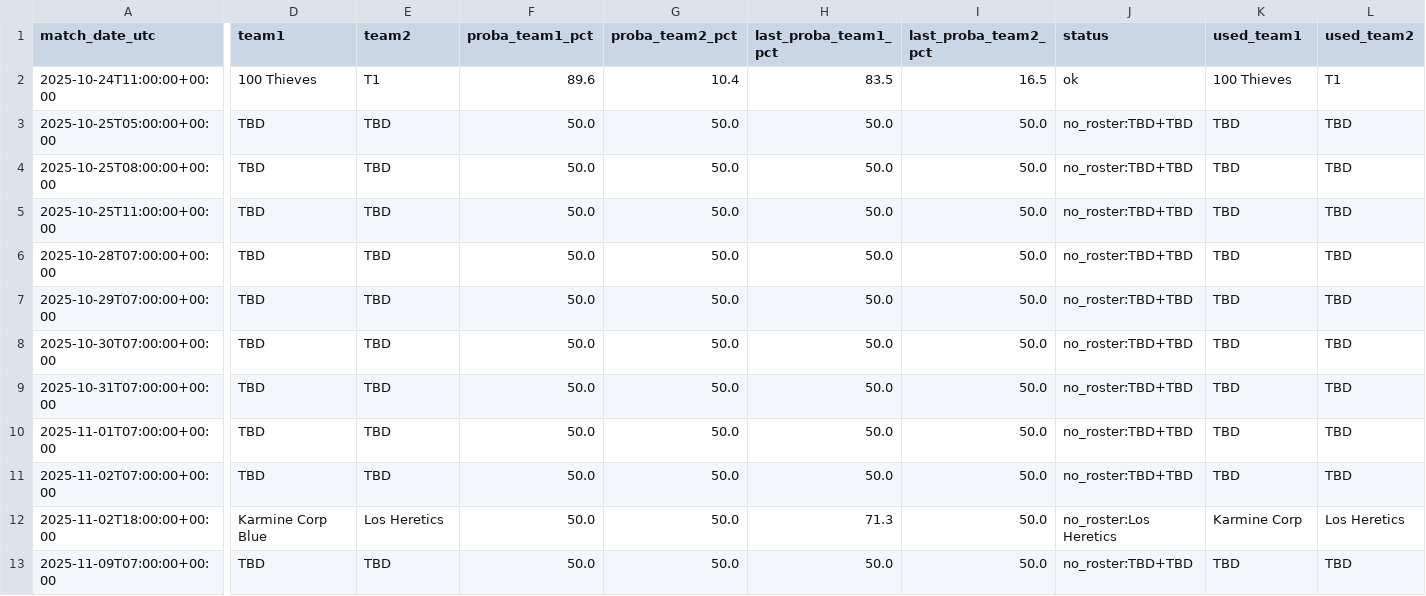
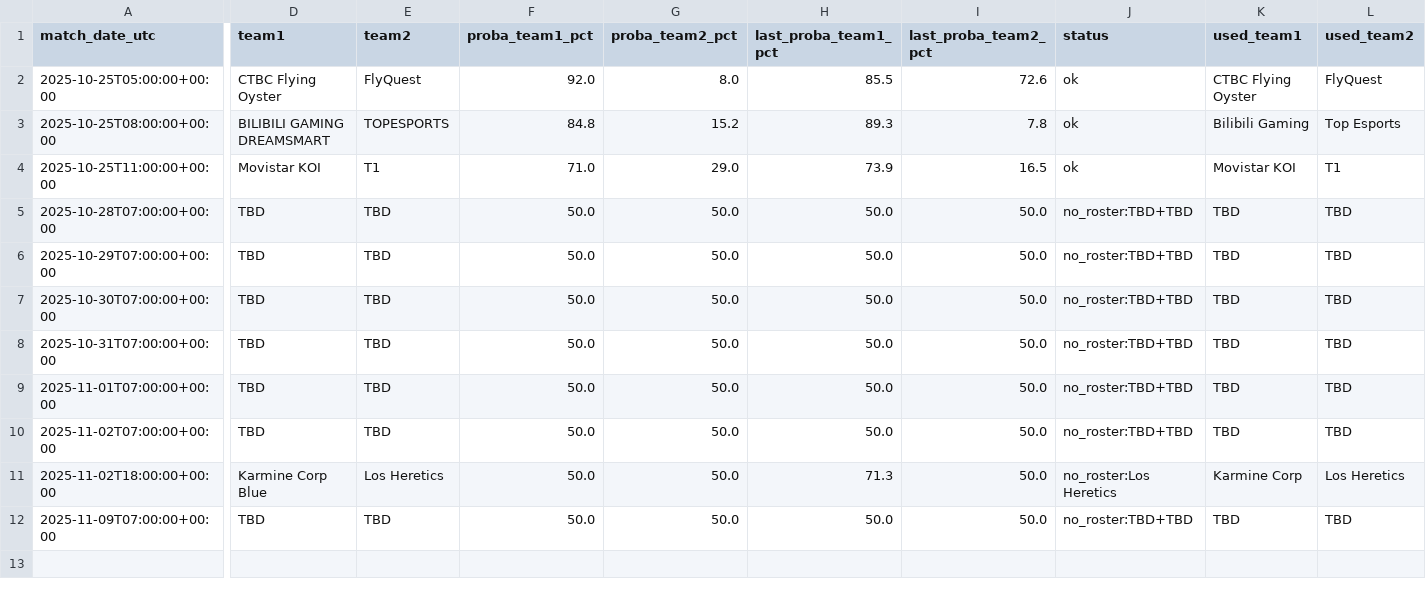
Before and after one commit to franc0510/streamlit-shine-sparkle, a CSV file: Documents/schedule_with_probs.csv, drawn as a sheet; only a part is shown, gaps mark what is left out; removed rows and columns are numbered as before the commit, all else as after; rows hold the shown columns only; the diff covers the shown part only; the diff names each change by its address in the sheet, - before the commit and + after, or states it on an @@ line.

```diff
--- a/Documents/schedule_with_probs.csv
+++ b/Documents/schedule_with_probs.csv
-row 2: 2025-10-24T11:00:00+00:00 | 100 Thieves | T1 | 89.6 | 10.4 | 83.5 | 16.5 | ok | 100 Thieves | T1
-D2 (team1): TBD
+D2 (team1): CTBC Flying Oyster
-E2 (team2): TBD
+E2 (team2): FlyQuest
-F2 (proba_team1_pct): 50.0
+F2 (proba_team1_pct): 92.0
-G2 (proba_team2_pct): 50.0
+G2 (proba_team2_pct): 8.0
-H2 (last_proba_team1_pct): 50.0
+H2 (last_proba_team1_pct): 85.5
-I2 (last_proba_team2_pct): 50.0
+I2 (last_proba_team2_pct): 72.6
-J2:J4 (status): no_roster:TBD+TBD
+J2:J4 (status): ok
-K2 (used_team1): TBD
+K2 (used_team1): CTBC Flying Oyster
-L2 (used_team2): TBD
+L2 (used_team2): FlyQuest
-D3 (team1): TBD
+D3 (team1): BILIBILI GAMING DREAMSMART
-E3 (team2): TBD
+E3 (team2): TOPESPORTS
-F3 (proba_team1_pct): 50.0
+F3 (proba_team1_pct): 84.8
-G3 (proba_team2_pct): 50.0
+G3 (proba_team2_pct): 15.2
-H3 (last_proba_team1_pct): 50.0
+H3 (last_proba_team1_pct): 89.3
-I3 (last_proba_team2_pct): 50.0
+I3 (last_proba_team2_pct): 7.8
-K3 (used_team1): TBD
+K3 (used_team1): Bilibili Gaming
-L3 (used_team2): TBD
+L3 (used_team2): Top Esports
-D4 (team1): TBD
+D4 (team1): Movistar KOI
-E4 (team2): TBD
+E4 (team2): T1
-F4 (proba_team1_pct): 50.0
+F4 (proba_team1_pct): 71.0
-G4 (proba_team2_pct): 50.0
+G4 (proba_team2_pct): 29.0
-H4 (last_proba_team1_pct): 50.0
+H4 (last_proba_team1_pct): 73.9
-I4 (last_proba_team2_pct): 50.0
+I4 (last_proba_team2_pct): 16.5
-K4 (used_team1): TBD
+K4 (used_team1): Movistar KOI
-L4 (used_team2): TBD
+L4 (used_team2): T1
```
Also changed, not shown: 15 edited cells elsewhere in this file, Documents/predictions_history.csv, 1 other file.
